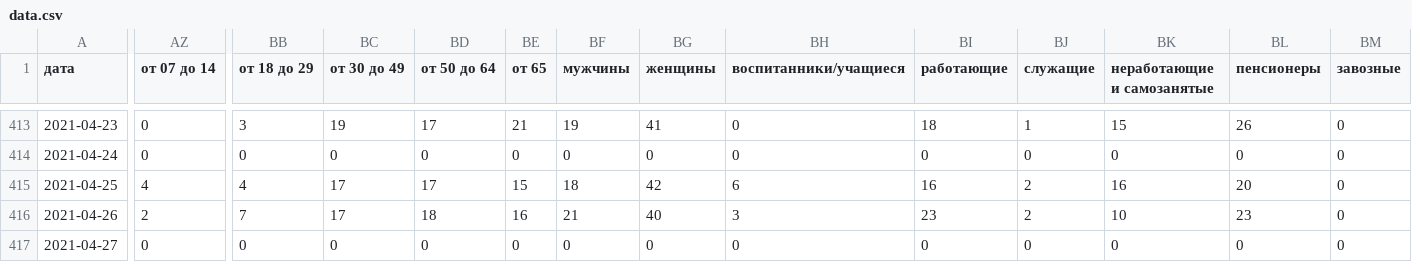
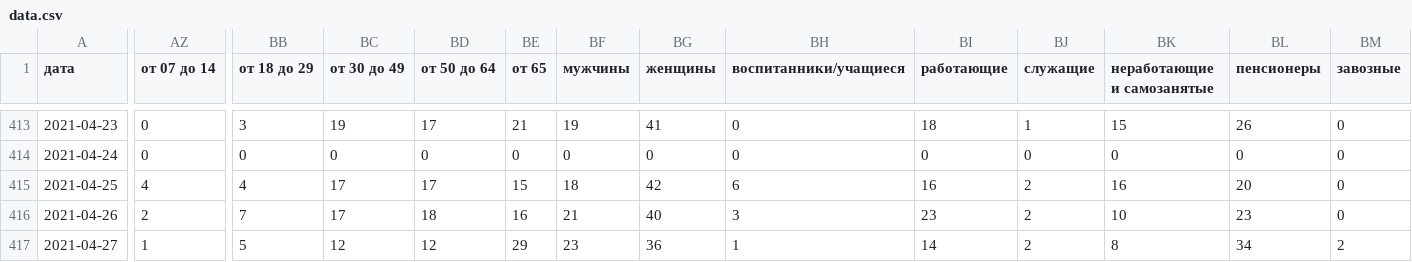
Before and after one commit to KonstantinKlepikov/covid-kaliningrad, a CSV file: data/data.csv, drawn as a sheet; only a part is shown, gaps mark what is left out; the diff covers the shown part only; the diff names each change by its address in the sheet, - before the commit and + after, or states it on an @@ line.

```diff
--- a/data/data.csv
+++ b/data/data.csv
-AZ417 (от 07 до 14): 0
+AZ417 (от 07 до 14): 1
-BB417 (от 18 до 29): 0
+BB417 (от 18 до 29): 5
-BC417 (от 30 до 49): 0
+BC417 (от 30 до 49): 12
-BD417 (от 50 до 64): 0
+BD417 (от 50 до 64): 12
-BE417 (от 65): 0
+BE417 (от 65): 29
-BF417 (мужчины): 0
+BF417 (мужчины): 23
-BG417 (женщины): 0
+BG417 (женщины): 36
-BH417 (воспитанники/учащиеся): 0
+BH417 (воспитанники/учащиеся): 1
-BI417 (работающие): 0
+BI417 (работающие): 14
-BJ417 (служащие): 0
+BJ417 (служащие): 2
-BK417 (неработающие и самозанятые): 0
+BK417 (неработающие и самозанятые): 8
-BL417 (пенсионеры): 0
+BL417 (пенсионеры): 34
-BM417 (завозные): 0
+BM417 (завозные): 2
```
Also changed, not shown: 5 edited cells elsewhere in this file.
